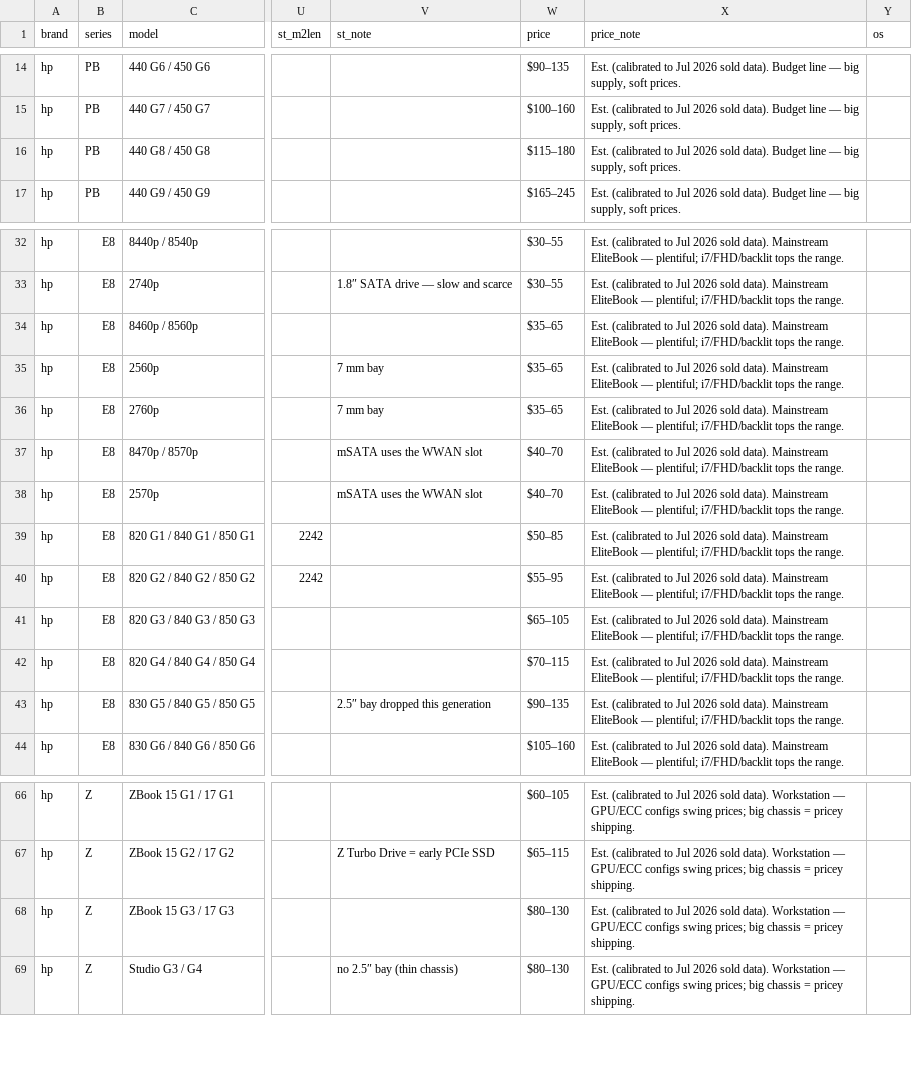
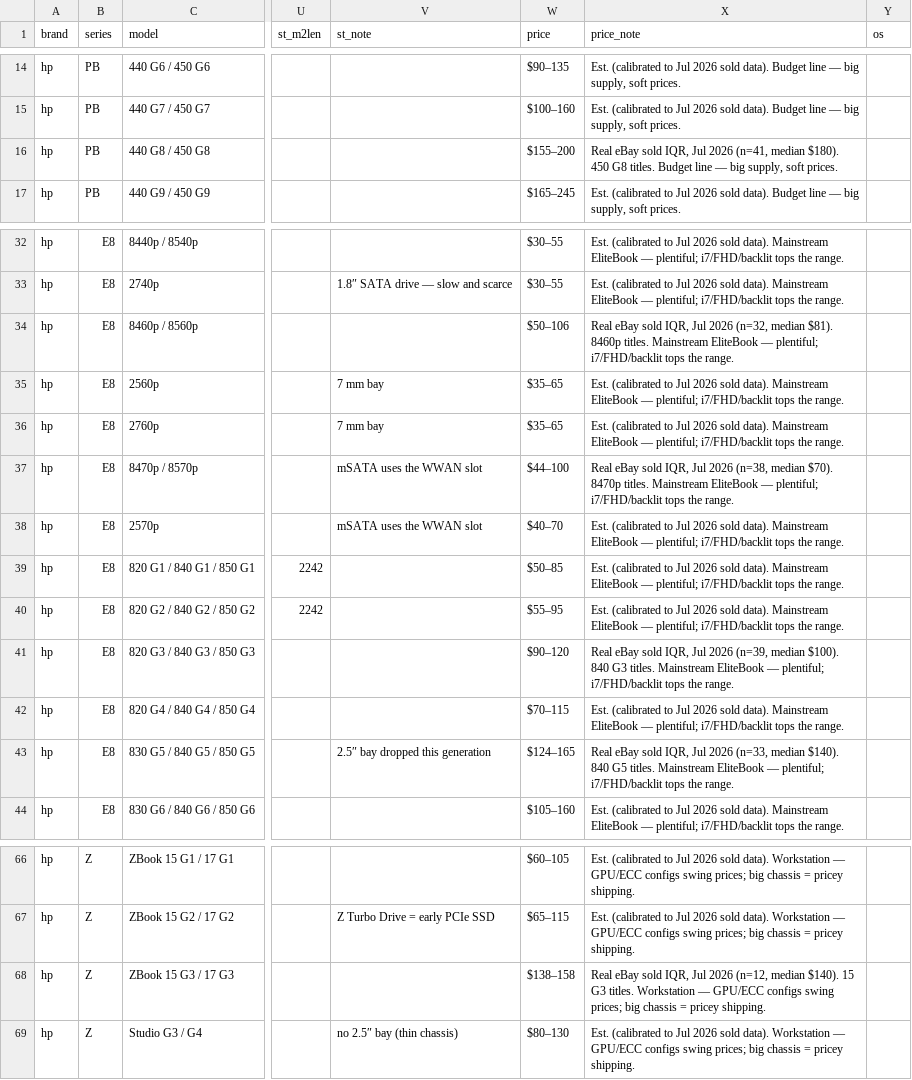
Before and after one commit to Regular-2000/laptop-specs, a CSV file: hp.csv, drawn as a sheet; only a part is shown, gaps mark what is left out; the diff names each change by its address in the sheet, - before the commit and + after, or states it on an @@ line.

```diff
--- a/hp.csv
+++ b/hp.csv
-W16 (price): $115–180
+W16 (price): $155–200
-X16 (price_note): Est. (calibrated to Jul 2026 sold data). Budget line…
+X16 (price_note): Real eBay sold IQR, Jul 2026 (n=41, median $180). 450 G8 titles. Budget line…
-W34 (price): $35–65
+W34 (price): $50–106
-X34 (price_note): Est. (calibrated to Jul 2026 sold data). Mainstream EliteBook…
+X34 (price_note): Real eBay sold IQR, Jul 2026 (n=32, median $81). 8460p titles. Mainstream EliteBook…
-W37 (price): $40–70
+W37 (price): $44–100
-X37 (price_note): Est. (calibrated to Jul 2026 sold data). Mainstream EliteBook…
+X37 (price_note): Real eBay sold IQR, Jul 2026 (n=38, median $70). 8470p titles. Mainstream EliteBook…
-W41 (price): $65–105
+W41 (price): $90–120
-X41 (price_note): Est. (calibrated to Jul 2026 sold data). Mainstream EliteBook…
+X41 (price_note): Real eBay sold IQR, Jul 2026 (n=39, median $100). 840 G3 titles. Mainstream EliteBook…
-W43 (price): $90–135
+W43 (price): $124–165
-X43 (price_note): Est. (calibrated to Jul 2026 sold data). Mainstream EliteBook…
+X43 (price_note): Real eBay sold IQR, Jul 2026 (n=33, median $140). 840 G5 titles. Mainstream EliteBook…
-W68 (price): $80–130
+W68 (price): $138–158
-X68 (price_note): Est. (calibrated to Jul 2026 sold data). Workstation —…
+X68 (price_note): Real eBay sold IQR, Jul 2026 (n=12, median $140). 15 G3 titles. Workstation —…
```
Also changed, not shown: thinkpad.csv, 1 other file.
